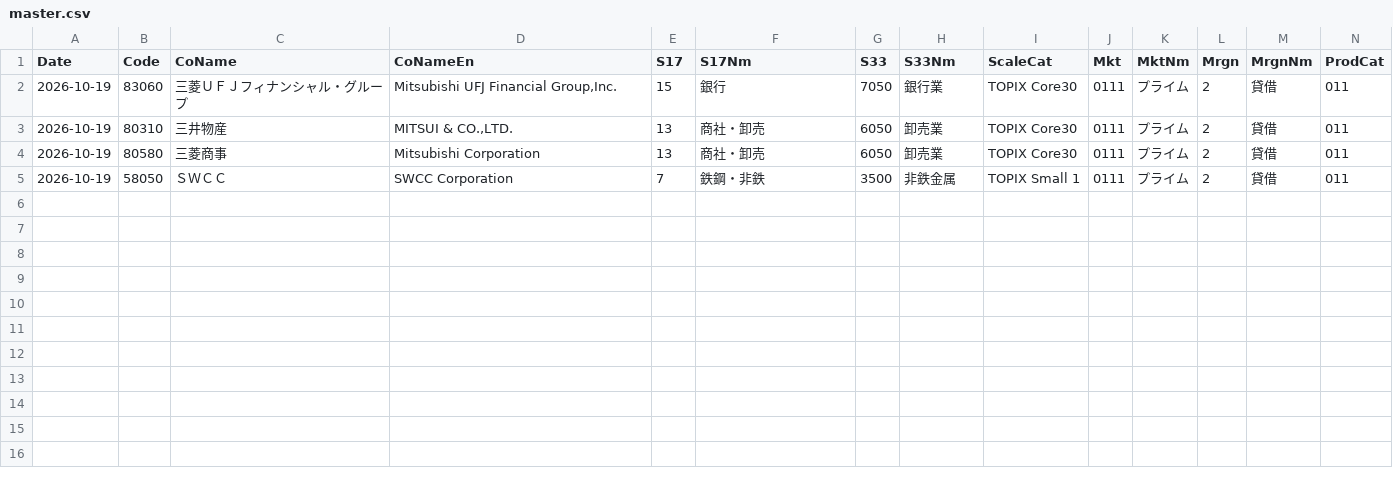
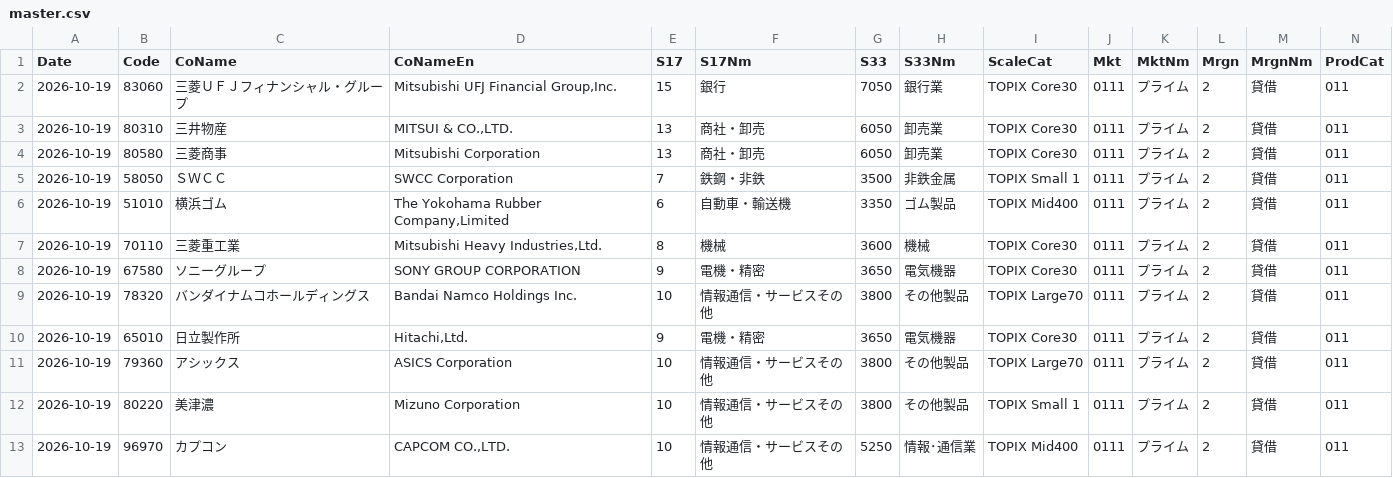
Before and after one commit to katumimae/stock-charts, a CSV file: data/master.csv, drawn as a sheet.

```diff
--- a/data/master.csv
+++ b/data/master.csv
@@ -5 +5,9 @@ Date,Code,CoName,CoNameEn,S17,S17Nm,S33,S33Nm,ScaleCat,Mkt,MktNm,Mrgn,MrgnNm,Pro
 2026-10-19,58050,ＳＷＣＣ,SWCC Corporation,7,鉄鋼・非鉄,3500,非鉄金属,TOPIX Small 1,0111,プライム,2,貸借,011
+2026-10-19,51010,横浜ゴム,"The Yokohama Rubber Company,Limited",6,自動車・輸送機,3350,ゴム製品,TOPIX Mid400,0111,プライム,2,貸借,011
+2026-10-19,70110,三菱重工業,"Mitsubishi Heavy Industries,Ltd.",8,機械,3600,機械,TOPIX Core30,0111,プライム,2,貸借,011
+2026-10-19,67580,ソニーグループ,SONY GROUP CORPORATION,9,電機・精密,3650,電気機器,TOPIX Core30,0111,プライム,2,貸借,011
+2026-10-19,78320,バンダイナムコホールディングス,Bandai Namco Holdings Inc.,10,情報通信・サービスその他,3800,その他製品,TOPIX Large70,0111,プライム,2,貸借,011
+2026-10-19,65010,日立製作所,"Hitachi,Ltd.",9,電機・精密,3650,電気機器,TOPIX Core30,0111,プライム,2,貸借,011
+2026-10-19,79360,アシックス,ASICS Corporation,10,情報通信・サービスその他,3800,その他製品,TOPIX Large70,0111,プライム,2,貸借,011
+2026-10-19,80220,美津濃,Mizuno Corporation,10,情報通信・サービスその他,3800,その他製品,TOPIX Small 1,0111,プライム,2,貸借,011
+2026-10-19,96970,カプコン,"CAPCOM CO.,LTD.",10,情報通信・サービスその他,5250,情報･通信業,TOPIX Mid400,0111,プライム,2,貸借,011
```
Also changed, not shown: 29 other files.
